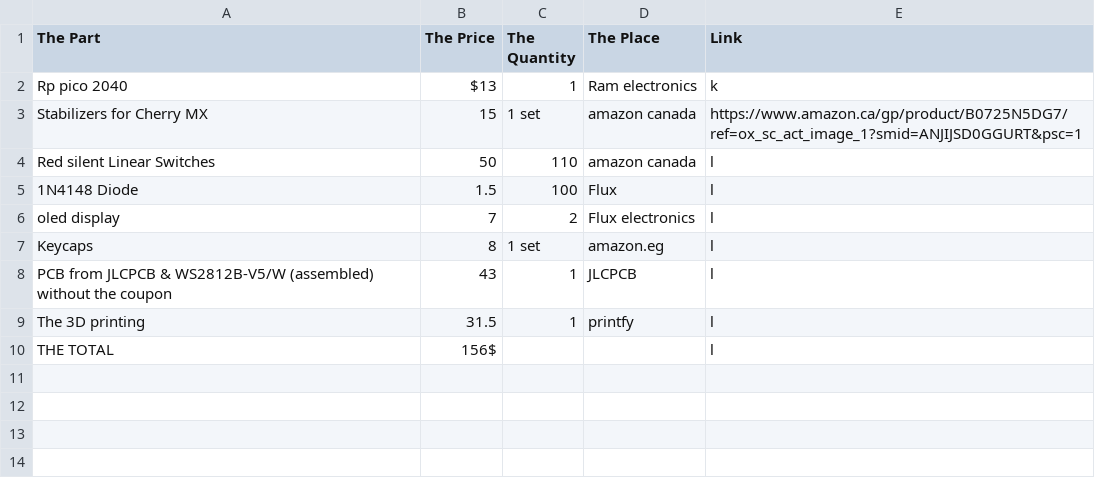
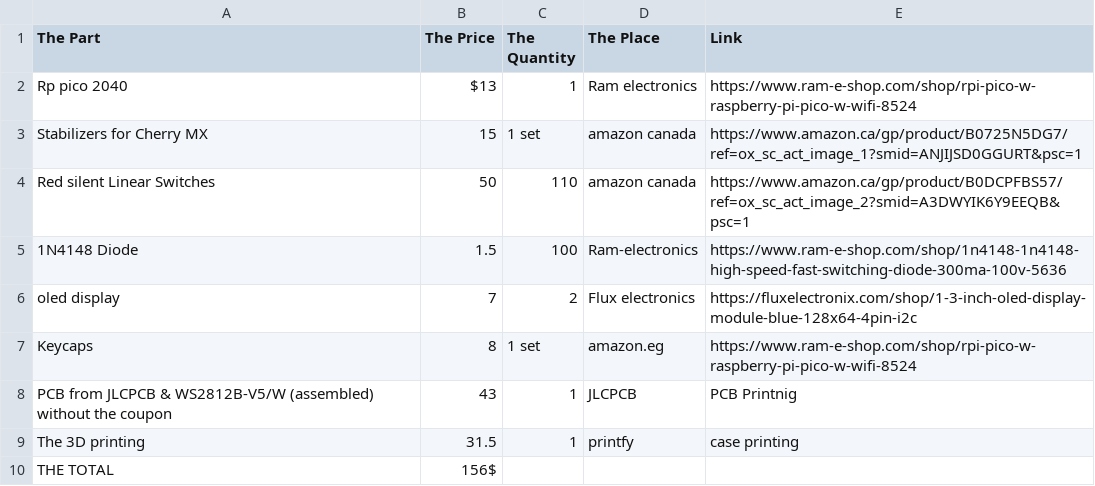
Before and after one commit to koreem-ahmed/Koreem-board, a CSV file: BOM.csv, drawn as a sheet.

Commit message:
Update BOM.csv

```diff
--- a/BOM.csv
+++ b/BOM.csv
@@ -1,10 +1,10 @@
 The Part,The Price,The Quantity,The Place,Link
-Rp pico 2040,$13,1,Ram electronics,k
+Rp pico 2040,$13,1,Ram electronics,https://www.ram-e-shop.com/shop/rpi-pico-w-raspberry-pi-pico-w-wifi-8524
 Stabilizers for Cherry MX,15,1 set,amazon canada,https://www.amazon.ca/gp/product/B0725N5DG7/ref=ox_sc_act_image_1?smid=ANJIJSD0GGURT&psc=1
-Red silent Linear Switches,50,110,amazon canada,l
-1N4148 Diode,1.5,100,Flux,l
-oled display,7,2,Flux electronics,l
-Keycaps,8,1 set,amazon.eg,l
-PCB from JLCPCB & WS2812B-V5/W (assembled) without the coupon,43,1,JLCPCB,l
-The 3D printing,31.5,1,printfy,l
-THE TOTAL,156$,,,l
+Red silent Linear Switches,50,110,amazon canada,https://www.amazon.ca/gp/product/B0DCPFBS57/ref=ox_sc_act_image_2?smid=A3DWYIK6Y9EEQB&psc=1
+1N4148 Diode,1.5,100,Ram-electronics,https://www.ram-e-shop.com/shop/1n4148-1n4148-high-speed-fast-switching-diode-300ma-100v-5636
+oled display,7,2,Flux electronics,https://fluxelectronix.com/shop/1-3-inch-oled-display-module-blue-128x64-4pin-i2c
+Keycaps,8,1 set,amazon.eg,https://www.ram-e-shop.com/shop/rpi-pico-w-raspberry-pi-pico-w-wifi-8524
+PCB from JLCPCB & WS2812B-V5/W (assembled) without the coupon,43,1,JLCPCB,PCB Printnig
+The 3D printing,31.5,1,printfy,case printing
+THE TOTAL,156$,,,
```
